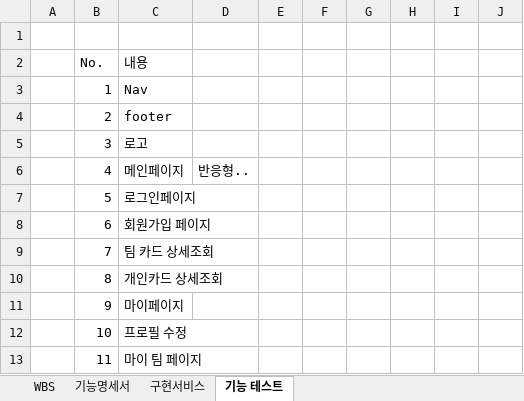
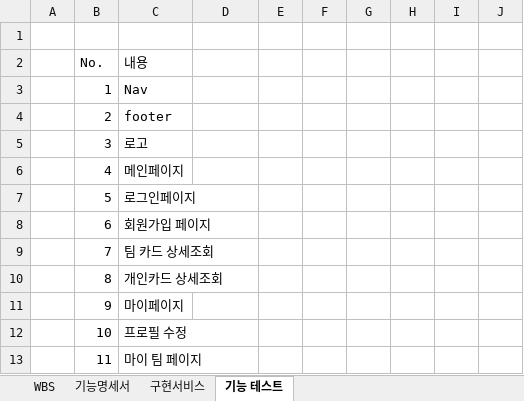
Before and after one commit to siwon-park/Find_Dev_Team, an Excel workbook: 기획/02_WBS, 기능명세서_FDT.xlsx, sheet 기능 테스트, drawn as a sheet; only a part is shown; values as stored, in another font and other column widths than the file's, no borders; the diff names each change by its address in the sheet, - before the commit and + after, or states it on an @@ line.

```diff
--- a/기획/02_WBS, 기능명세서_FDT.xlsx (sheet 기능 테스트)
+++ b/기획/02_WBS, 기능명세서_FDT.xlsx (sheet 기능 테스트)
-D6: 반응형..
+D6: (empty)
```
Also changed, not shown: 5 other files.
